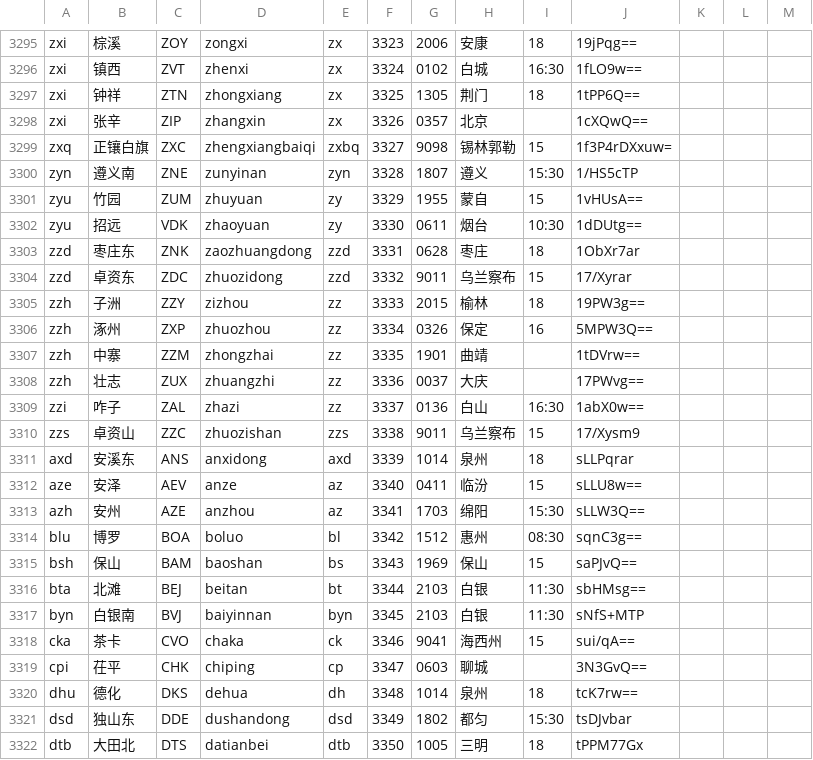
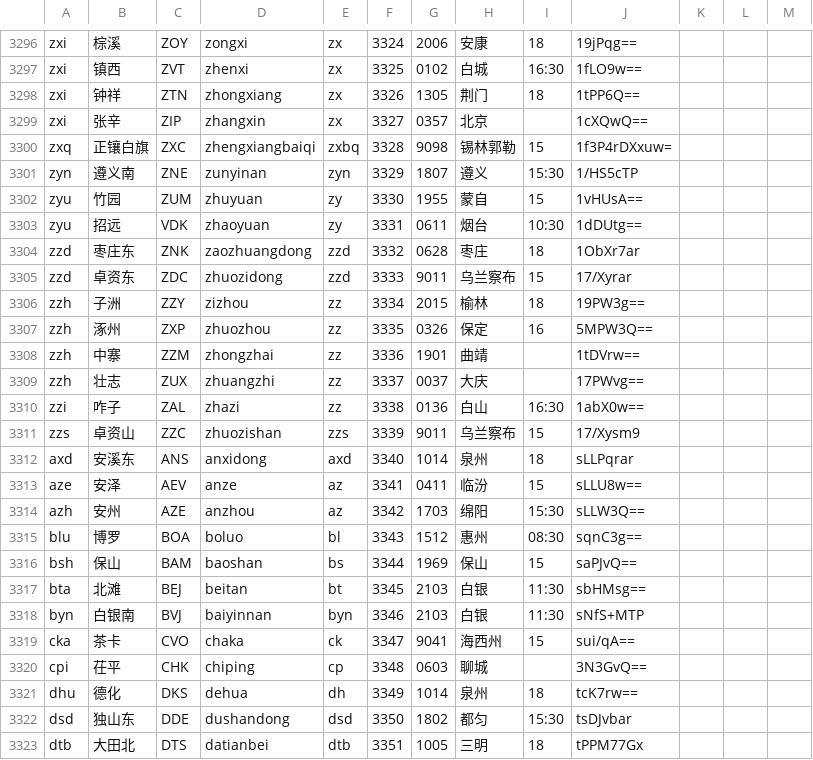
Before and after one commit to gpx0214/gpx0214.github.io, a CSV file: js/station.csv, drawn as a sheet; only a part is shown, gaps mark what is left out; addresses are those after the commit; the diff covers the shown part only; the diff names each change by its address in the sheet, - before the commit and + after, or states it on an @@ line.

```diff
--- a/js/station.csv
+++ b/js/station.csv
-F3296: 3323
+F3296: 3324
-F3297: 3324
+F3297: 3325
-F3298: 3325
+F3298: 3326
-F3299: 3326
+F3299: 3327
-F3300: 3327
+F3300: 3328
-F3301: 3328
+F3301: 3329
-F3302: 3329
+F3302: 3330
-F3303: 3330
+F3303: 3331
-F3304: 3331
+F3304: 3332
-F3305: 3332
+F3305: 3333
-F3306: 3333
+F3306: 3334
-F3307: 3334
+F3307: 3335
-F3308: 3335
+F3308: 3336
-F3309: 3336
+F3309: 3337
-F3310: 3337
+F3310: 3338
-F3311: 3338
+F3311: 3339
-F3312: 3339
+F3312: 3340
-F3313: 3340
+F3313: 3341
-F3314: 3341
+F3314: 3342
-F3315: 3342
+F3315: 3343
-F3316: 3343
+F3316: 3344
-F3317: 3344
+F3317: 3345
-F3318: 3345
+F3318: 3346
-F3319: 3346
+F3319: 3347
-F3320: 3347
+F3320: 3348
-F3321: 3348
+F3321: 3349
-F3322: 3349
+F3322: 3350
-F3323: 3350
+F3323: 3351
```
Also changed, not shown: 1 added row and 125 edited cells elsewhere in this file.
